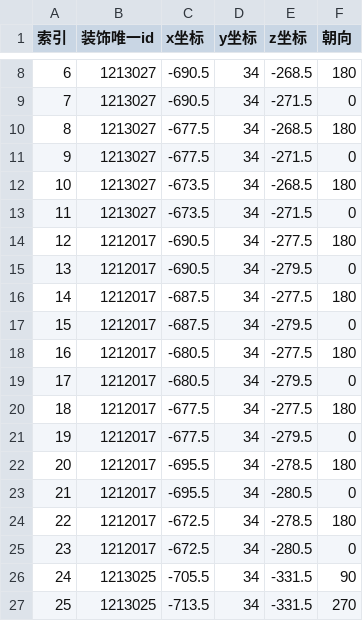
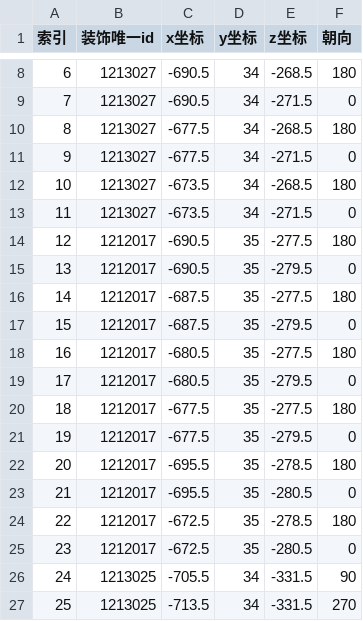
Before and after one commit to heliaoyuan10086/Game, a CSV file: BlockCity/publicChairs.csv, drawn as a sheet; only a part is shown, gaps mark what is left out; the diff names each change by its address in the sheet, - before the commit and + after, or states it on an @@ line.

```diff
--- a/BlockCity/publicChairs.csv
+++ b/BlockCity/publicChairs.csv
-D14:D25 (y坐标): 34
+D14:D25 (y坐标): 35
```
Also changed, not shown: 15 other files.
